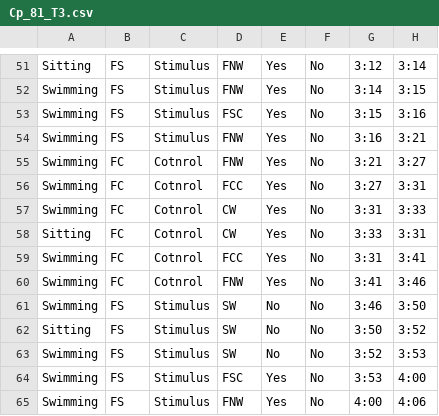
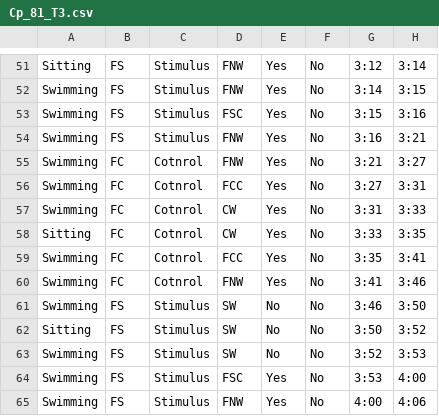
Before and after one commit to Anna-Kase/IMI_Chemical_Cue_Detection, a CSV file: data/painted_turtles/Cp_81_T3.csv, drawn as a sheet; only a part is shown, gaps mark what is left out; the diff names each change by its address in the sheet, - before the commit and + after, or states it on an @@ line.

```diff
--- a/data/painted_turtles/Cp_81_T3.csv
+++ b/data/painted_turtles/Cp_81_T3.csv
-H58: 3:31
+H58: 3:35
-G59: 3:31
+G59: 3:35
```
Also changed, not shown: data/false_map_turtles/FMT_109_PT.csv, data/false_map_turtles/FMT_115_T2.csv, 24 other files.
